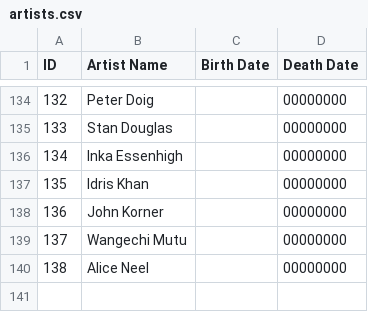
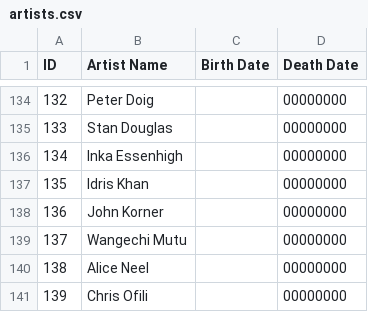
Before and after one commit to eindacor/artfunkel, a CSV file: artists.csv, drawn as a sheet; only a part is shown, gaps mark what is left out.

```diff
--- a/artists.csv
+++ b/artists.csv
@@ -141 +141,2 @@ ID,Artist Name,Birth Date,Death Date,
 138,Alice Neel,,00000000,
+139,Chris Ofili,,00000000,
```
Also changed, not shown: paintings.csv, 12 other files.
